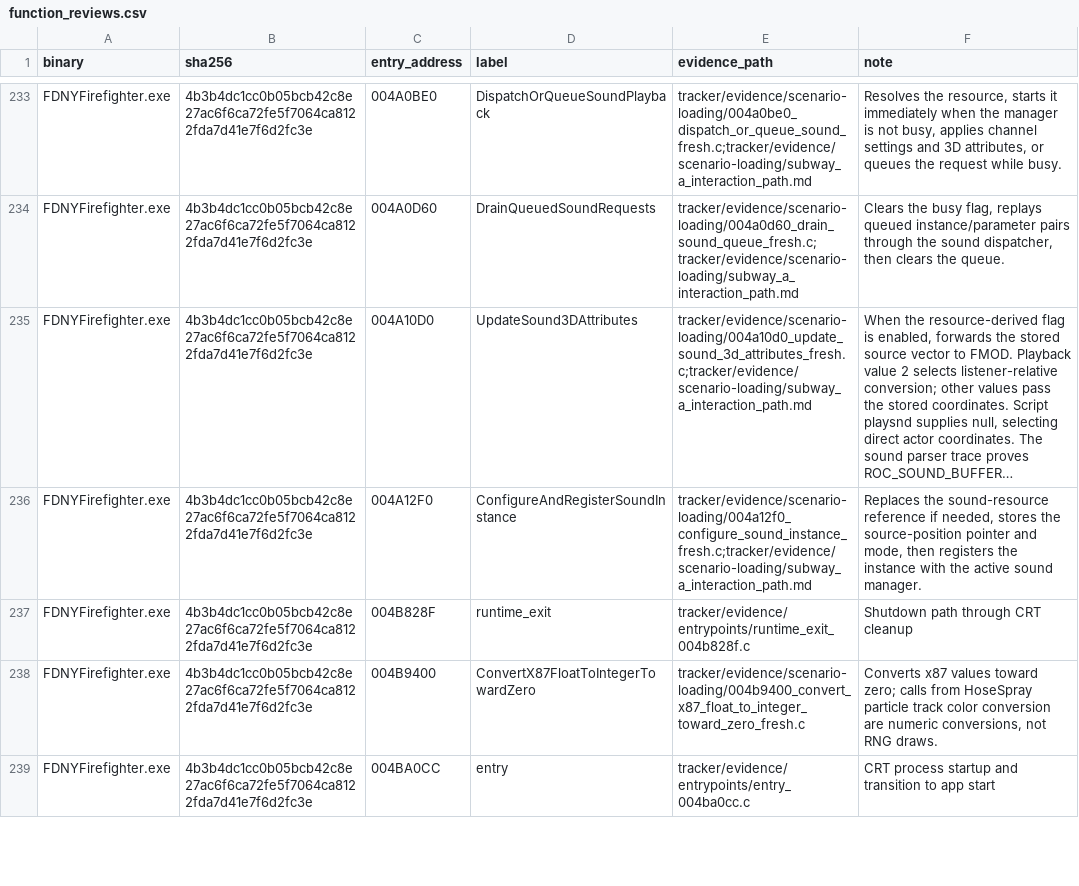
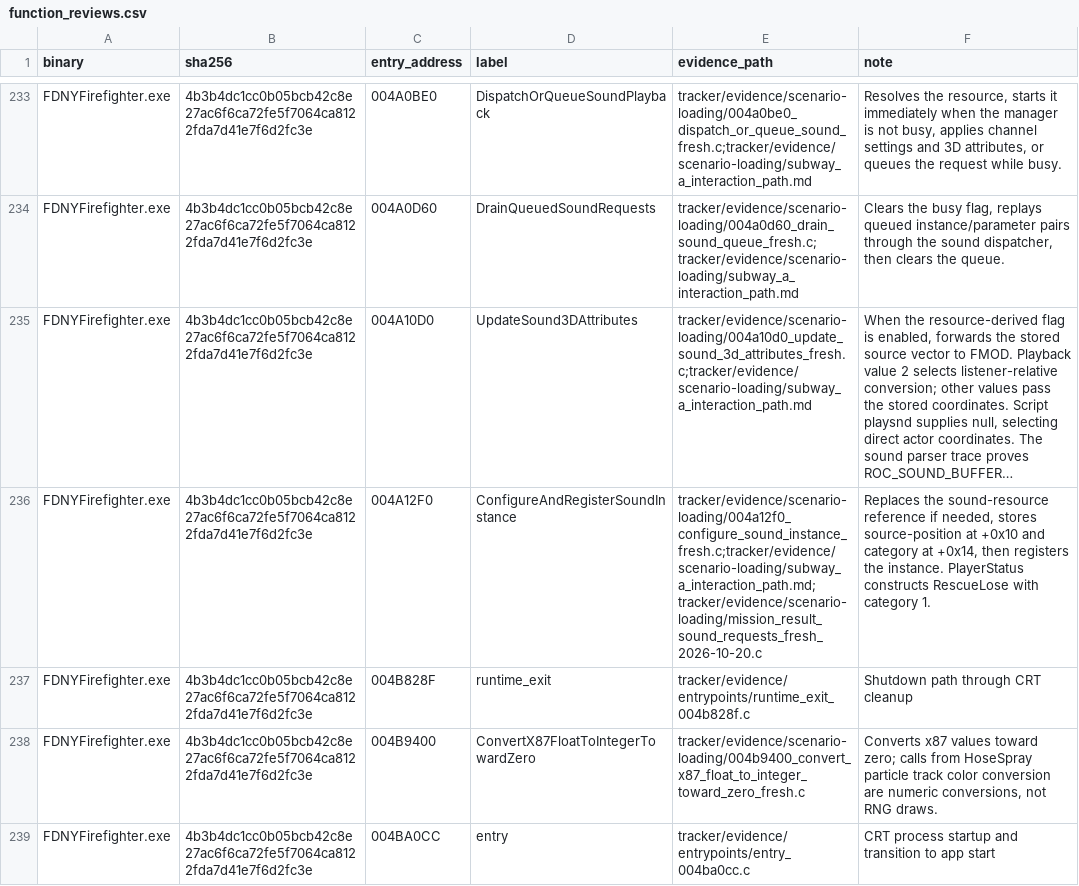
Before and after one commit to JacobPilawa/fdny-maps, a CSV file: decomp_revised/tracker/function_reviews.csv, drawn as a sheet; only a part is shown, gaps mark what is left out; long unchanged cells end in …; the diff covers the shown part only; the diff names each change by its address in the sheet, - before the commit and + after, or states it on an @@ line.

```diff
--- a/decomp_revised/tracker/function_reviews.csv
+++ b/decomp_revised/tracker/function_reviews.csv
-E236 (evidence_path): tracker/evidence/scenario-loading/004a12f0_configure_sound_instance_fresh.c;tracker/evidence/scenario-loading/subway_a_interaction_path.md
+E236 (evidence_path): tracker/evidence/scenario-loading/004a12f0_configure_sound_instance_fresh.c;tracker/evidence/scenario-loading/subway_a_interaction_path.md;tracker/evidence/scenario-loading/mission_result_sound_requests_fresh_2026-10-20.c
-F236 (note): …needed, stores the source-position pointer and mode, then registers the instance with the active sound manager.
+F236 (note): …needed, stores source-position at +0x10 and category at +0x14, then registers the instance. PlayerStatus constructs RescueLose with category 1.
```
Also changed, not shown: 3 edited cells elsewhere in this file, decomp_revised/tracker/progress_history.csv, 5 other files.
